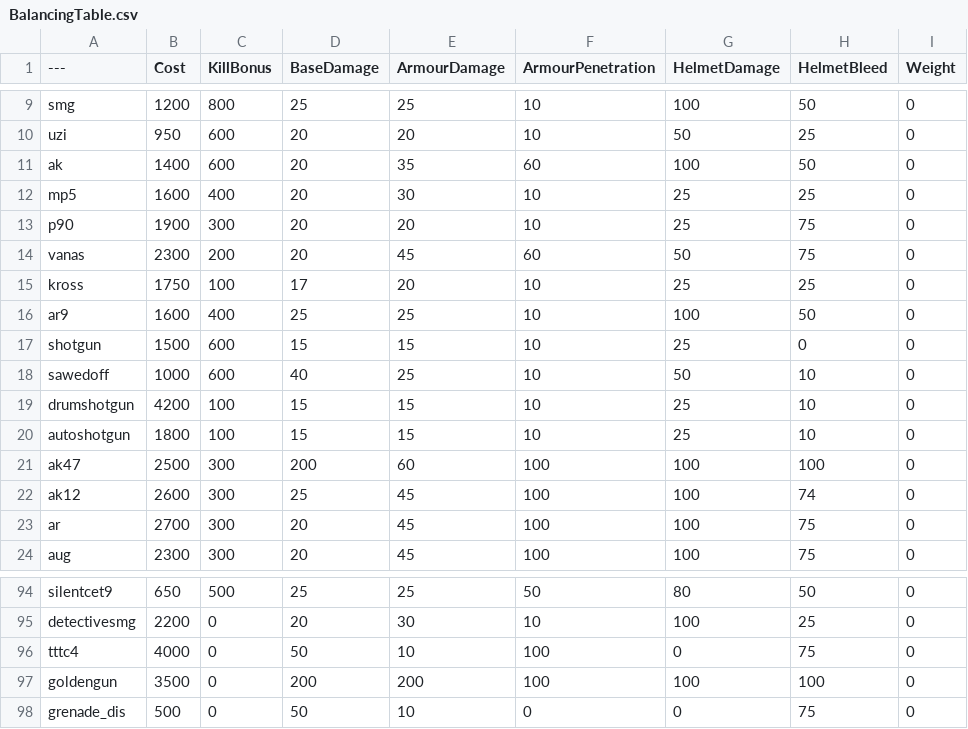
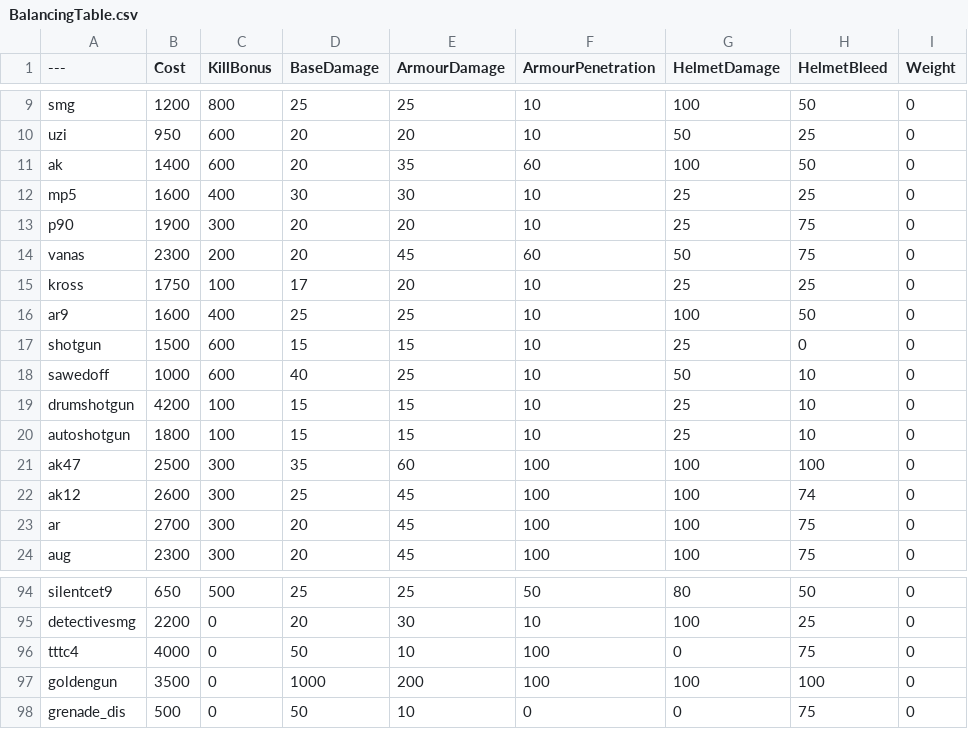
Before and after one commit to Lightappl3/BalancingTable, a CSV file: BalancingTable.csv, drawn as a sheet; only a part is shown, gaps mark what is left out; the diff names each change by its address in the sheet, - before the commit and + after, or states it on an @@ line.

Commit message:
Update BalancingTable.csv

```diff
--- a/BalancingTable.csv
+++ b/BalancingTable.csv
-D12 (BaseDamage): 20
+D12 (BaseDamage): 30
-D21 (BaseDamage): 200
+D21 (BaseDamage): 35
-D97 (BaseDamage): 200
+D97 (BaseDamage): 1000
```
